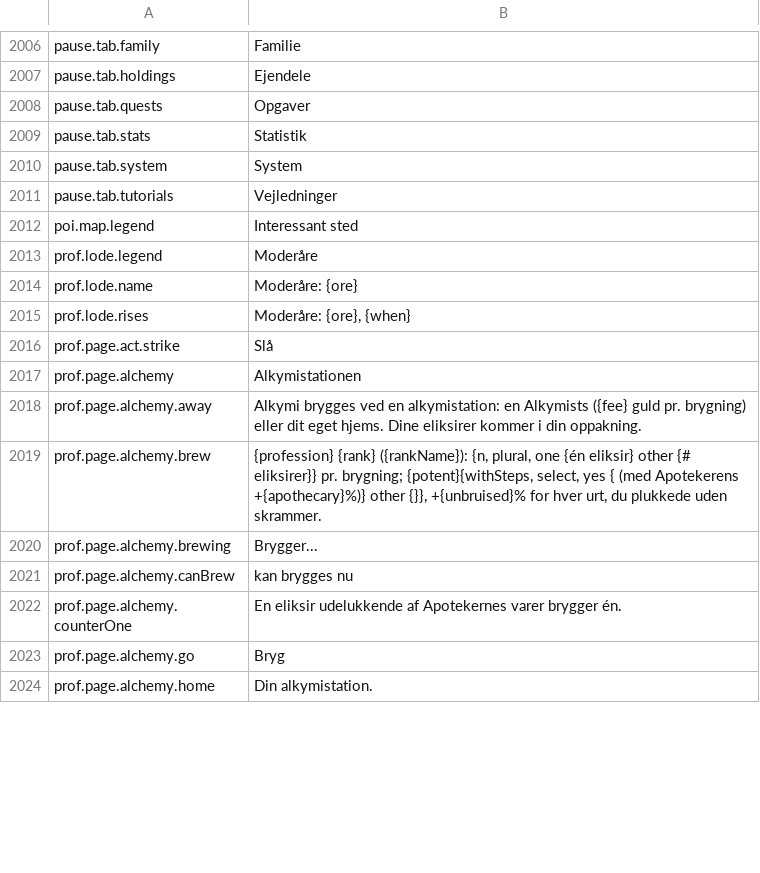
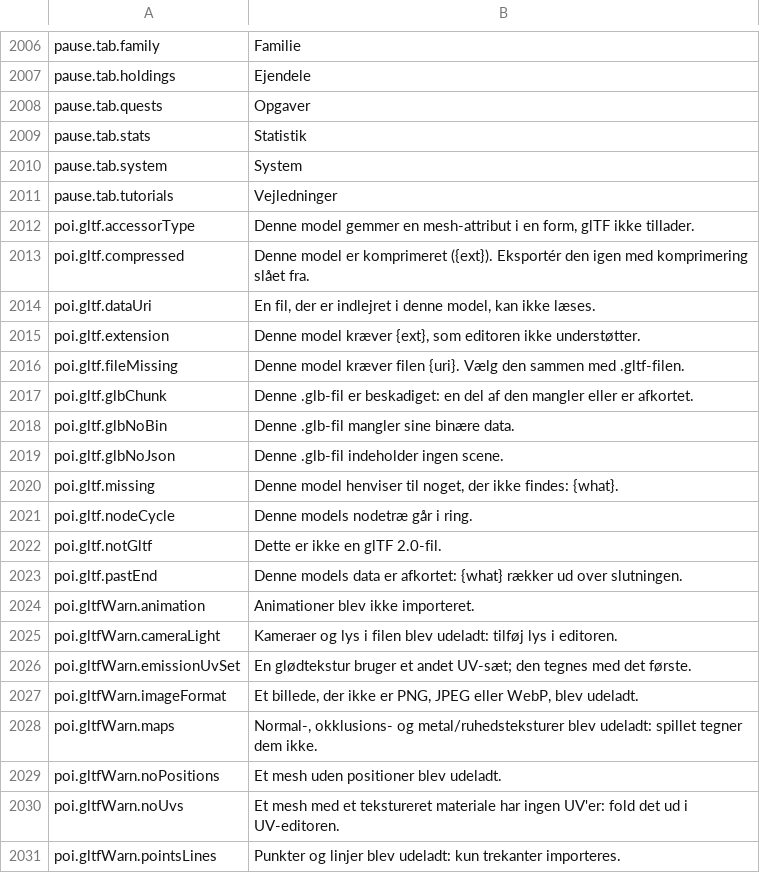
Before and after one commit to Betawolf1213/daggerfall-js-source-voice, a CSV file: locales/da/Port_Strings.csv, drawn as a sheet; only a part is shown, gaps mark what is left out; the shorter side is filled out with more unchanged rows; the diff covers the shown part only.

```diff
--- a/locales/da/Port_Strings.csv
+++ b/locales/da/Port_Strings.csv
@@ -2013 +2013,21 @@ pause.tab.system,"System"
 pause.tab.tutorials,"Vejledninger"
+poi.gltf.accessorType,"Denne model gemmer en mesh-attribut i en form, glTF ikke tillader."
+poi.gltf.compressed,"Denne model er komprimeret ({ext}). Eksportér den igen med komprimering slået fra."
+poi.gltf.dataUri,"En fil, der er indlejret i denne model, kan ikke læses."
+poi.gltf.extension,"Denne model kræver {ext}, som editoren ikke understøtter."
+poi.gltf.fileMissing,"Denne model kræver filen {uri}. Vælg den sammen med .gltf-filen."
+poi.gltf.glbChunk,"Denne .glb-fil er beskadiget: en del af den mangler eller er afkortet."
+poi.gltf.glbNoBin,"Denne .glb-fil mangler sine binære data."
+poi.gltf.glbNoJson,"Denne .glb-fil indeholder ingen scene."
+poi.gltf.missing,"Denne model henviser til noget, der ikke findes: {what}."
+poi.gltf.nodeCycle,"Denne models nodetræ går i ring."
+poi.gltf.notGltf,"Dette er ikke en glTF 2.0-fil."
+poi.gltf.pastEnd,"Denne models data er afkortet: {what} rækker ud over slutningen."
+poi.gltfWarn.animation,"Animationer blev ikke importeret."
+poi.gltfWarn.cameraLight,"Kameraer og lys i filen blev udeladt: tilføj lys i editoren."
+poi.gltfWarn.emissionUvSet,"En glødtekstur bruger et andet UV-sæt; den tegnes med det første."
+poi.gltfWarn.imageFormat,"Et billede, der ikke er PNG, JPEG eller WebP, blev udeladt."
+poi.gltfWarn.maps,"Normal-, okklusions- og metal/ruhedsteksturer blev udeladt: spillet tegner dem ikke."
+poi.gltfWarn.noPositions,"Et mesh uden positioner blev udeladt."
+poi.gltfWarn.noUvs,"Et mesh med et tekstureret materiale har ingen UV'er: fold det ud i UV-editoren."
+poi.gltfWarn.pointsLines,"Punkter og linjer blev udeladt: kun trekanter importeres."
```
Also changed, not shown: 66 added rows elsewhere in this file, locales/cs/Port_Strings.csv, locales/en/Port_Strings.csv, 39 other files.
